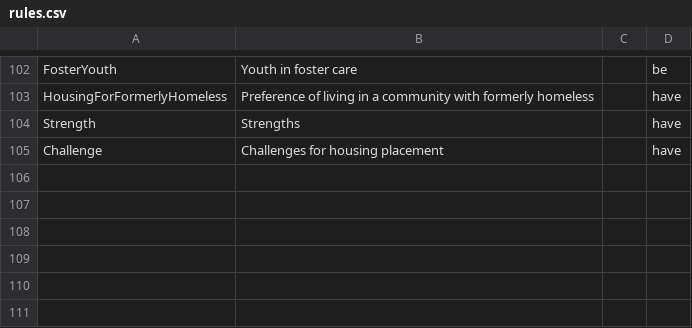
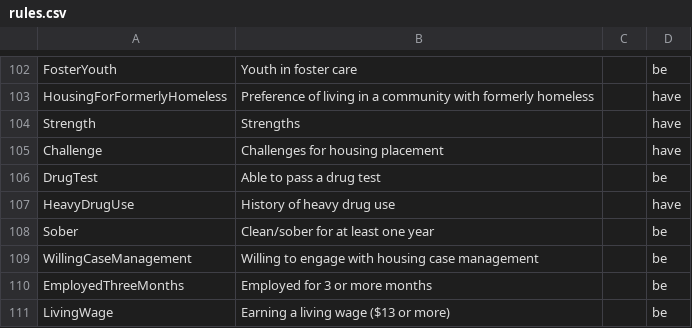
Before and after one commit to greenriver/boston-cas, a CSV file: db/rules.csv, drawn as a sheet; only a part is shown, gaps mark what is left out; the diff names each change by its address in the sheet, - before the commit and + after, or states it on an @@ line.

Commit message:
New rules; centralize most boolean rule tests

```diff
--- a/db/rules.csv
+++ b/db/rules.csv
+row 106: DrugTest | Able to pass a drug test |  | be
+row 107: HeavyDrugUse | History of heavy drug use |  | have
+row 108: Sober | Clean/sober for at least one year |  | be
+row 109: WillingCaseManagement | Willing to engage with housing case management |  | be
+row 110: EmployedThreeMonths | Employed for 3 or more months |  | be
+row 111: LivingWage | Earning a living wage ($13 or more) |  | be
```
Also changed, not shown: 22 other files.
